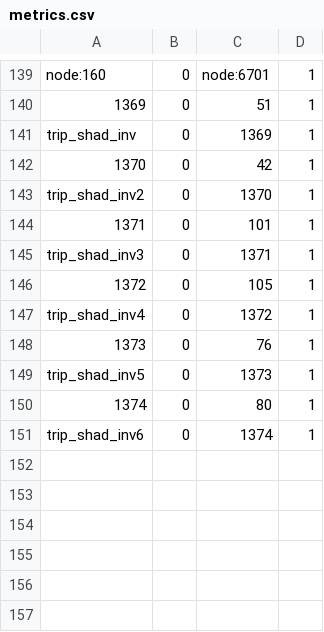
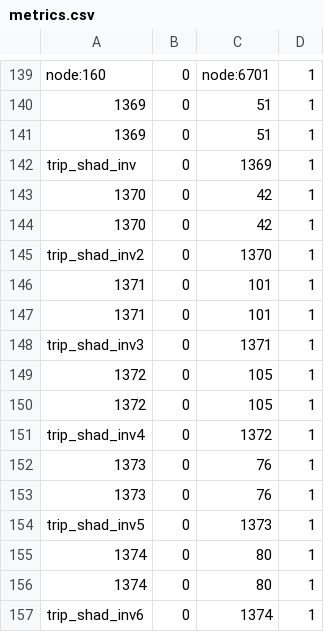
Before and after one commit to pnnl/GLIMPSE, a CSV file: vis_n_react/backend/csv/metrics.csv, drawn as a sheet; only a part is shown, gaps mark what is left out.

```diff
--- a/vis_n_react/backend/csv/metrics.csv
+++ b/vis_n_react/backend/csv/metrics.csv
@@ -140,3 +140,5 @@ node:160,0,node:6701,1
 1369,0,51,1
+1369,0,51,1
 trip_shad_inv,0,1369,1
+1370,0,42,1
 1370,0,42,1
@@ -144,3 +146,5 @@ trip_shad_inv2,0,1370,1
 1371,0,101,1
+1371,0,101,1
 trip_shad_inv3,0,1371,1
+1372,0,105,1
 1372,0,105,1
@@ -148,3 +152,5 @@ trip_shad_inv4,0,1372,1
 1373,0,76,1
+1373,0,76,1
 trip_shad_inv5,0,1373,1
+1374,0,80,1
 1374,0,80,1
```
Also changed, not shown: 15 other files.
